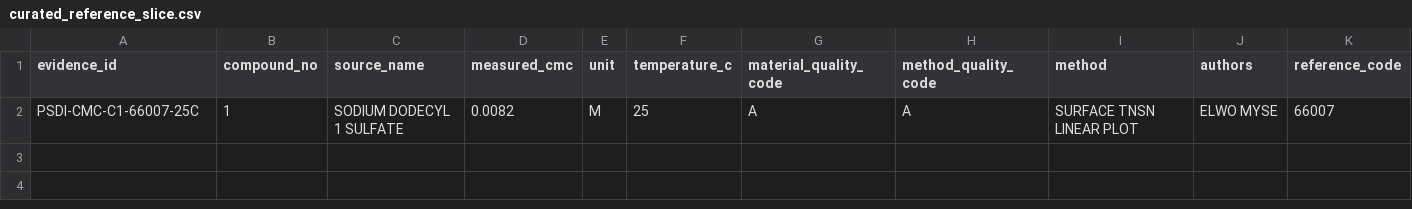
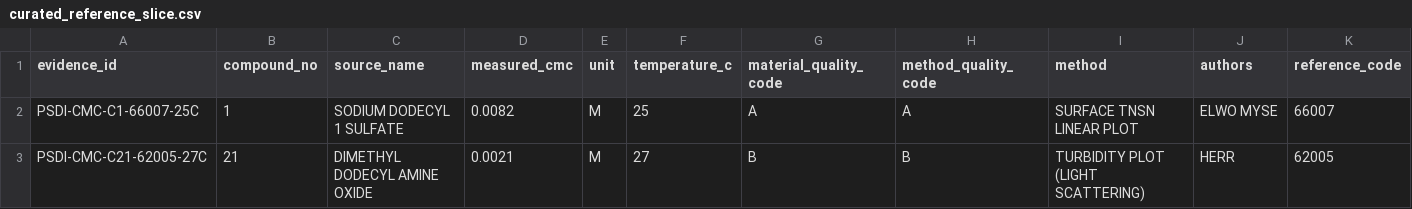
Before and after one commit to salimbawa707-droid/Formula-expert-, a CSV file: evidence_vault/datasets/psdi_cmc/curated_reference_slice.csv, drawn as a sheet; only a part is shown; rows hold the shown columns only; the diff names each change by its address in the sheet, - before the commit and + after, or states it on an @@ line.

```diff
--- a/evidence_vault/datasets/psdi_cmc/curated_reference_slice.csv
+++ b/evidence_vault/datasets/psdi_cmc/curated_reference_slice.csv
+row 3: PSDI-CMC-C21-62005-27C | 21 | DIMETHYL DODECYL AMINE OXIDE | 0.0021 | M | 27 | B | B | TURBIDITY PLOT (LIGHT SCATTERING) | HERR | 62005
```
Also changed, not shown: evidence_vault/datasets/source-register.csv, 22 other files.
